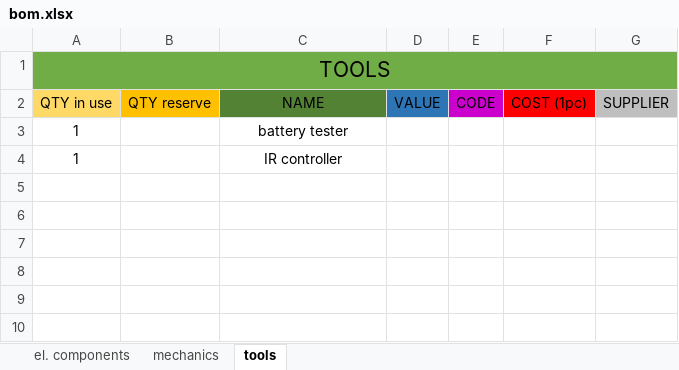
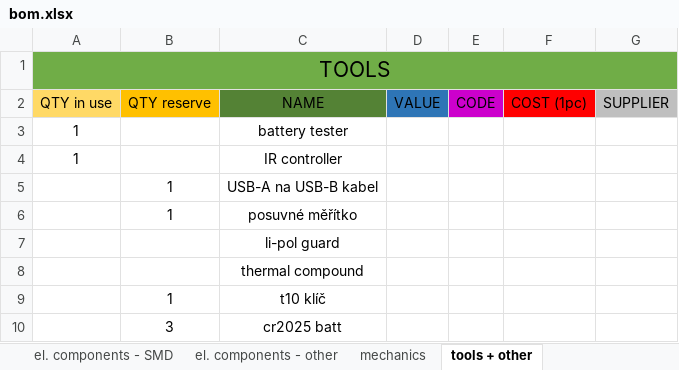
Before and after one commit to bismarx-v1/Sumec-MiniSumo, an Excel workbook: - DOCS -/COMPONENTS LIST/bom.xlsx, sheet tools + other, drawn as a sheet; values as stored, in another font and other column widths than the file's, no borders; the diff names each change by its address in the sheet, - before the commit and + after, or states it on an @@ line.

```diff
--- a/- DOCS -/COMPONENTS LIST/bom.xlsx (sheet tools + other)
+++ b/- DOCS -/COMPONENTS LIST/bom.xlsx (sheet tools + other)
-sheet tab: tools
+sheet tab: tools + other
+sheet tab: el. components - SMD
+sheet tab: el. components - other
+row 5:  | 1 | USB-A na USB-B kabel
+row 6:  | 1 | posuvné měřítko
+row 7:  |  | li-pol guard
+row 8:  |  | thermal compound
+row 9:  | 1 | t10 klíč
+row 10:  | 3 | cr2025 batt
```
Also changed, not shown: sheet el. components - THD, sheet mechanics, other sheet tabs, 2 other files.
